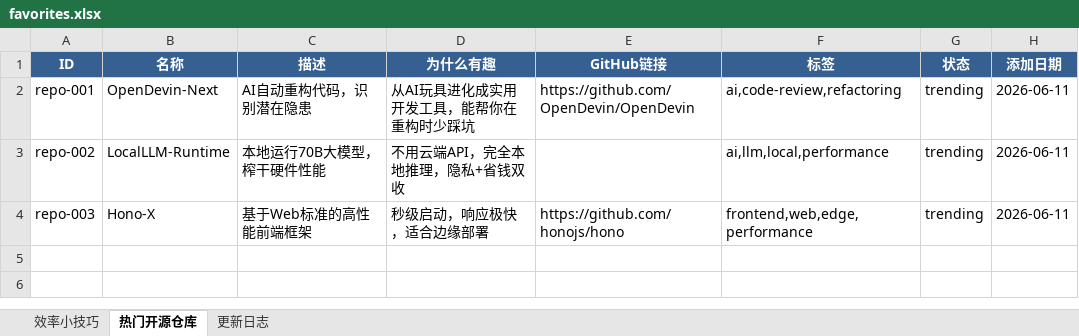
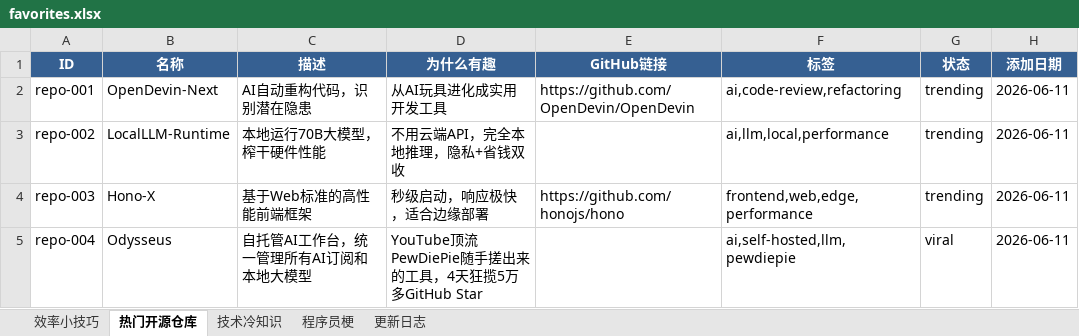
Before and after one commit to sjkncs/my-dev-favorites, an Excel workbook: favorites.xlsx, sheet 热门开源仓库, drawn as a sheet; values as stored, in another font and other column widths than the file's, no borders; the diff names each change by its address in the sheet, - before the commit and + after, or states it on an @@ line.

```diff
--- a/favorites.xlsx (sheet 热门开源仓库)
+++ b/favorites.xlsx (sheet 热门开源仓库)
+sheet tab: 技术冷知识
+sheet tab: 程序员梗
-D2 (为什么有趣): 从AI玩具进化成实用开发工具，能帮你在重构时少踩坑
+D2 (为什么有趣): 从AI玩具进化成实用开发工具
+row 5: repo-004 | Odysseus | 自托管AI工作台，统一管理所有AI订阅和本地大模型 | YouTube顶流PewDiePie随手搓出来的工具，4天狂揽5万多GitHub Star |  | ai,self-hosted,llm,pewdiepie | viral | 2026-06-11
```
Also changed, not shown: sheet 更新日志, sheet 效率小技巧, 6 other files.
